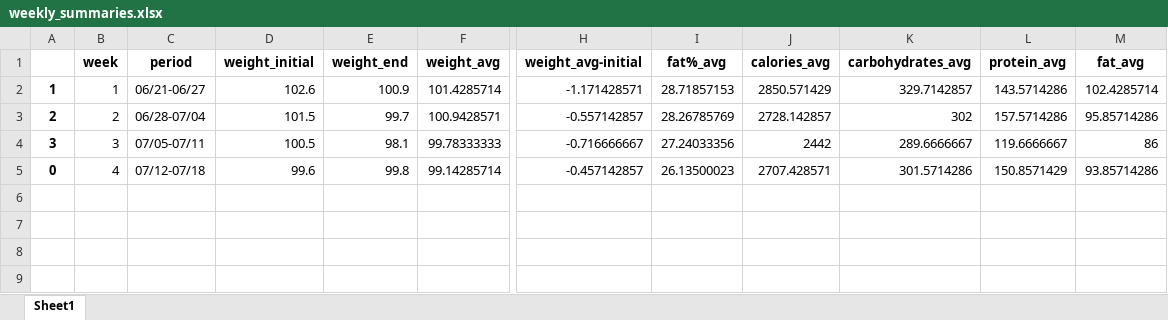
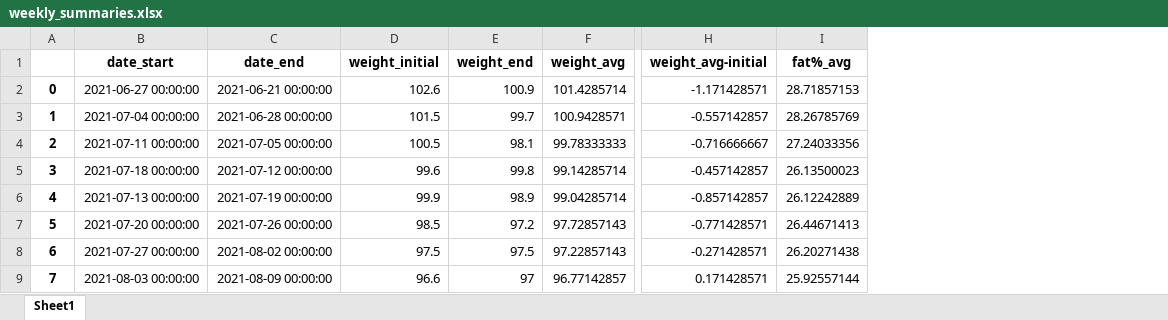
Before and after one commit to jjsantanna/my_health_stats, an Excel workbook: data/weekly_summaries.xlsx, sheet Sheet1, drawn as a sheet; only a part is shown, gaps mark what is left out; values as stored, in another font and other column widths than the file's, no borders; removed rows and columns are numbered as before the commit, all else as after; rows hold the shown columns only; the diff names each change by its address in the sheet, - before the commit and + after, or states it on an @@ line.

```diff
--- a/data/weekly_summaries.xlsx (sheet Sheet1)
+++ b/data/weekly_summaries.xlsx (sheet Sheet1)
-column B (week), rows 2-5: 1 | 2 | 3 | 4
-column C (period), rows 2-5: 06/21-06/27 | 06/28-07/04 | 07/05-07/11 | 07/12-07/18
+column B (date_start), rows 2-5: 2021-06-27 00:00:00 | 2021-07-04 00:00:00 | 2021-07-11 00:00:00 | 2021-07-18 00:00:00
+column C (date_end), rows 2-5: 2021-06-21 00:00:00 | 2021-06-28 00:00:00 | 2021-07-05 00:00:00 | 2021-07-12 00:00:00
-column J (calories_avg), rows 2-5: 2850.571429 | 2728.142857 | 2442 | 2707.428571
-column K (carbohydrates_avg), rows 2-5: 329.7142857 | 302 | 289.6666667 | 301.5714286
-column L (protein_avg), rows 2-5: 143.5714286 | 157.5714286 | 119.6666667 | 150.8571429
-column M (fat_avg), rows 2-5: 102.4285714 | 95.85714286 | 86 | 93.85714286
-A2: 1
+A2: 0
-A3: 2
+A3: 1
-A4: 3
+A4: 2
-A5: 0
+A5: 3
+row 6: 4 | 2021-07-13 00:00:00 | 2021-07-19 00:00:00 | 99.9 | 98.9 | 99.04285714 | -0.857142857 | 26.12242889
+row 7: 5 | 2021-07-20 00:00:00 | 2021-07-26 00:00:00 | 98.5 | 97.2 | 97.72857143 | -0.771428571 | 26.44671413
+row 8: 6 | 2021-07-27 00:00:00 | 2021-08-02 00:00:00 | 97.5 | 97.5 | 97.22857143 | -0.271428571 | 26.20271438
+row 9: 7 | 2021-08-03 00:00:00 | 2021-08-09 00:00:00 | 96.6 | 97 | 96.77142857 | 0.171428571 | 25.92557144
```
Also changed, not shown: data/fitbit_data.xlsx, 7 other files.
